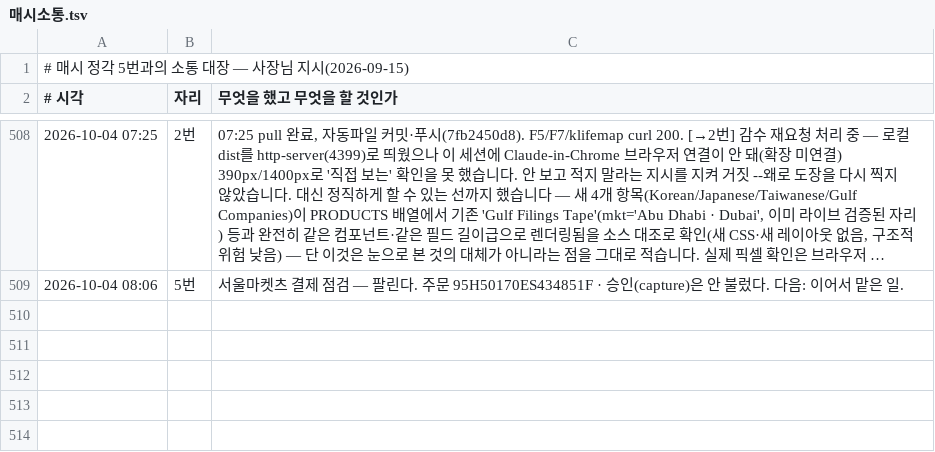
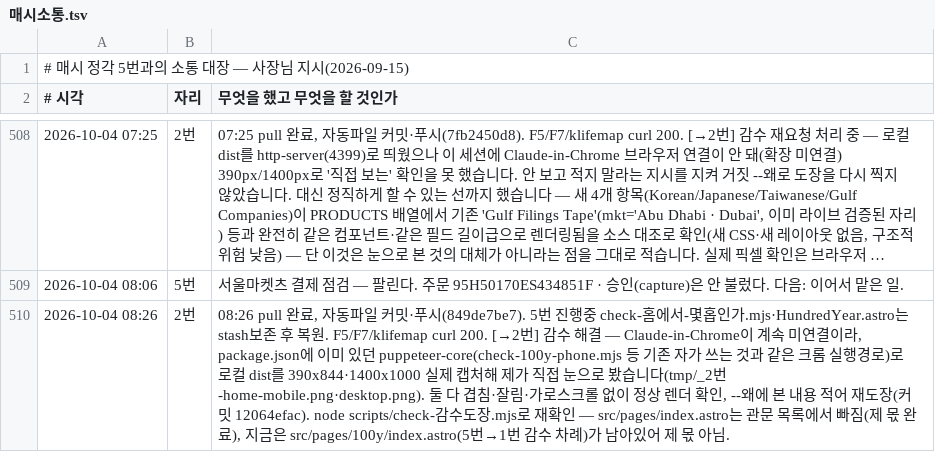
Before and after one commit to parkintaek2-gif/parkintaek2-gif.github.io, a TSV file: docs/매시소통.tsv, drawn as a sheet; only a part is shown, gaps mark what is left out; long unchanged cells end in …; the diff names each change by its address in the sheet, - before the commit and + after, or states it on an @@ line.

```diff
--- a/docs/매시소통.tsv
+++ b/docs/매시소통.tsv
+row 510: 2026-10-04 08:26 | 2번 | 08:26 pull 완료, 자동파일 커밋·푸시(849de7be7). 5번 진행중 check-홈에서-몇홉인가.mjs·HundredYear.astro는 stash보존 후 복원. F5/F7/klifemap curl 200. [→2번] 감수 해결 — Claude-in-Chrome이 계속 미연결이라, package.json에 이미 있던 puppeteer-core(check-100y-phone.mjs 등 기존 자가 쓰는 것과 같은 크롬 실행경로)로 로컬 dist를 390x844·1400x1000 실제 캡처해 제가 직접 눈으로 봤습니다(tmp/_2번-home-mobile.png·desktop.png). 둘 다 겹침·잘림·가로스크롤 없이 정상 렌더 확인, --왜에 본 내용 적어 재도장(커밋 12064efac). node scripts/check-감수도장.mjs로 재확인 — src/pages/index.astro는 관문 목록에서 빠짐(제 몫 완료), 지금은 src/pages/100y/index.astro(5번→1번 감수 차례)가 남아있어 제 몫 아님.
```
Also changed, not shown: 1 other file.
